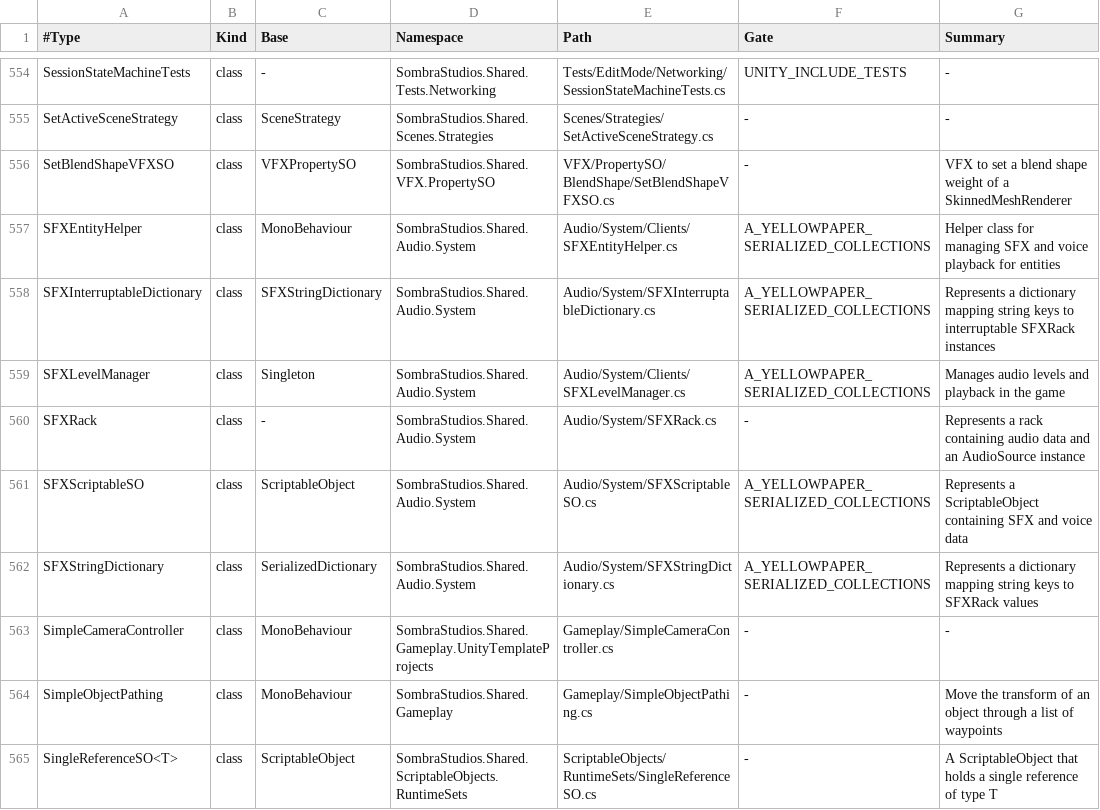
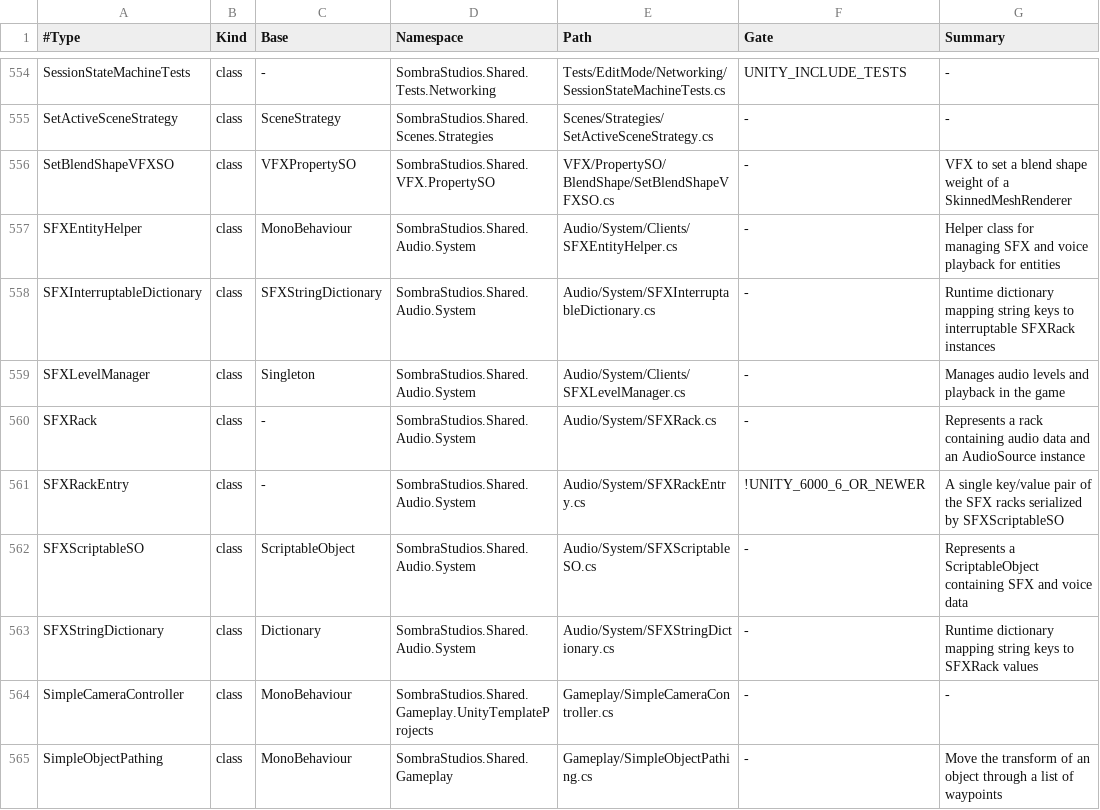
Before and after one commit to manuelfalonso/manuelfalonso, a TSV file: INDEX.tsv, drawn as a sheet; only a part is shown, gaps mark what is left out; the shorter side is filled out with more unchanged rows.

Commit message:
Remove the SerializedCollections dependency from the repo

```diff
--- a/INDEX.tsv
+++ b/INDEX.tsv
@@ -556,8 +556,9 @@ SetActiveSceneStrategy	class	SceneStrategy	SombraStudios.Shared.Scenes.Strategie
 SetBlendShapeVFXSO	class	VFXPropertySO	SombraStudios.Shared.VFX.PropertySO	VFX/PropertySO/BlendShape/SetBlendShapeVFXSO.cs	-	VFX to set a blend shape weight of a SkinnedMeshRenderer
-SFXEntityHelper	class	MonoBehaviour	SombraStudios.Shared.Audio.System	Audio/System/Clients/SFXEntityHelper.cs	A_YELLOWPAPER_SERIALIZED_COLLECTIONS	Helper class for managing SFX and voice playback for entities
-SFXInterruptableDictionary	class	SFXStringDictionary	SombraStudios.Shared.Audio.System	Audio/System/SFXInterruptableDictionary.cs	A_YELLOWPAPER_SERIALIZED_COLLECTIONS	Represents a dictionary mapping string keys to interruptable SFXRack instances
-SFXLevelManager	class	Singleton	SombraStudios.Shared.Audio.System	Audio/System/Clients/SFXLevelManager.cs	A_YELLOWPAPER_SERIALIZED_COLLECTIONS	Manages audio levels and playback in the game
+SFXEntityHelper	class	MonoBehaviour	SombraStudios.Shared.Audio.System	Audio/System/Clients/SFXEntityHelper.cs	-	Helper class for managing SFX and voice playback for entities
+SFXInterruptableDictionary	class	SFXStringDictionary	SombraStudios.Shared.Audio.System	Audio/System/SFXInterruptableDictionary.cs	-	Runtime dictionary mapping string keys to interruptable SFXRack instances
+SFXLevelManager	class	Singleton	SombraStudios.Shared.Audio.System	Audio/System/Clients/SFXLevelManager.cs	-	Manages audio levels and playback in the game
 SFXRack	class	-	SombraStudios.Shared.Audio.System	Audio/System/SFXRack.cs	-	Represents a rack containing audio data and an AudioSource instance
-SFXScriptableSO	class	ScriptableObject	SombraStudios.Shared.Audio.System	Audio/System/SFXScriptableSO.cs	A_YELLOWPAPER_SERIALIZED_COLLECTIONS	Represents a ScriptableObject containing SFX and voice data
-SFXStringDictionary	class	SerializedDictionary	SombraStudios.Shared.Audio.System	Audio/System/SFXStringDictionary.cs	A_YELLOWPAPER_SERIALIZED_COLLECTIONS	Represents a dictionary mapping string keys to SFXRack values
+SFXRackEntry	class	-	SombraStudios.Shared.Audio.System	Audio/System/SFXRackEntry.cs	!UNITY_6000_6_OR_NEWER	A single key/value pair of the SFX racks serialized by SFXScriptableSO
+SFXScriptableSO	class	ScriptableObject	SombraStudios.Shared.Audio.System	Audio/System/SFXScriptableSO.cs	-	Represents a ScriptableObject containing SFX and voice data
+SFXStringDictionary	class	Dictionary	SombraStudios.Shared.Audio.System	Audio/System/SFXStringDictionary.cs	-	Runtime dictionary mapping string keys to SFXRack values
 SimpleCameraController	class	MonoBehaviour	SombraStudios.Shared.Gameplay.UnityTemplateProjects	Gameplay/SimpleCameraController.cs	-	-
```
Also changed, not shown: 12 other files.
